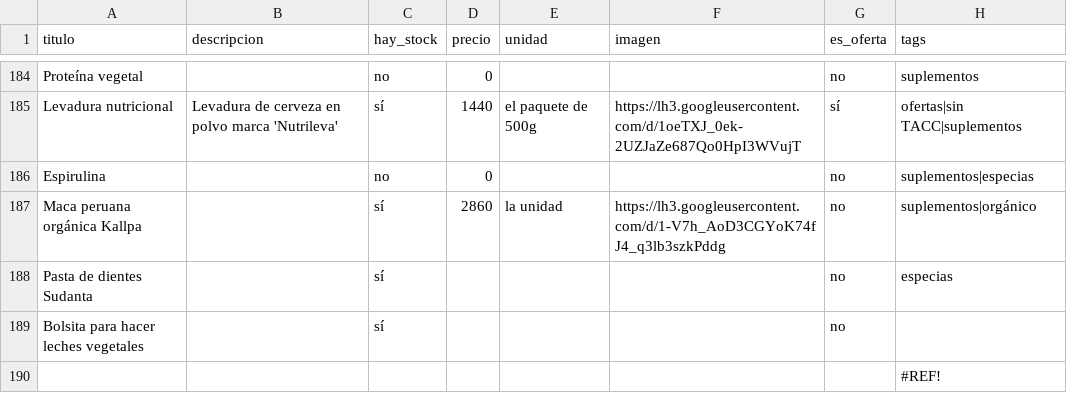
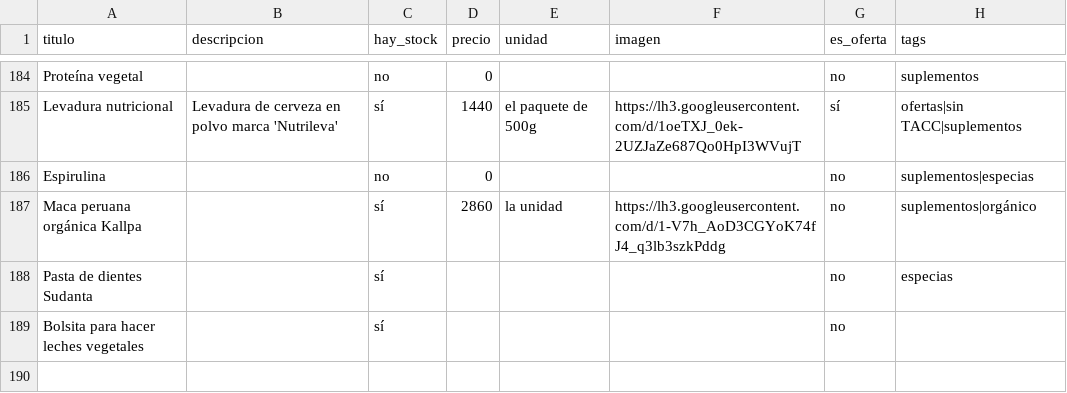
Before and after one commit to dietetica/productos, a CSV file: lista.csv, drawn as a sheet; only a part is shown, gaps mark what is left out.

Commit message:
Actualización automática de productos

```diff
--- a/lista.csv
+++ b/lista.csv
@@ -189,2 +189 @@ Pasta de dientes Sudanta,,sí,,,,no,especias
 Bolsita para hacer leches vegetales,,sí,,,,no,
-,,,,,,,#REF!
```
